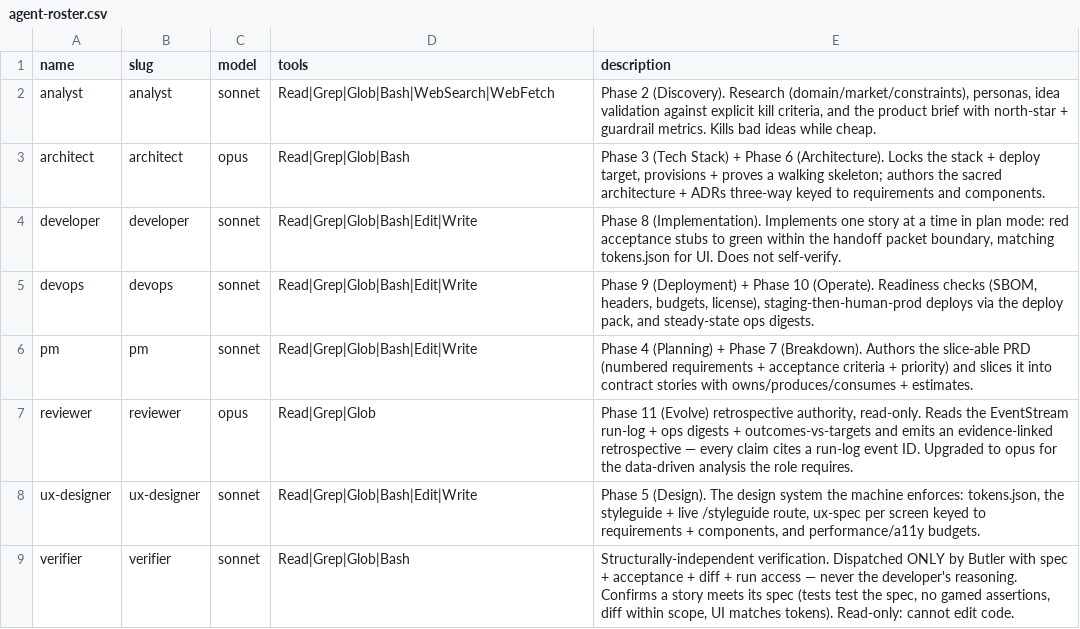
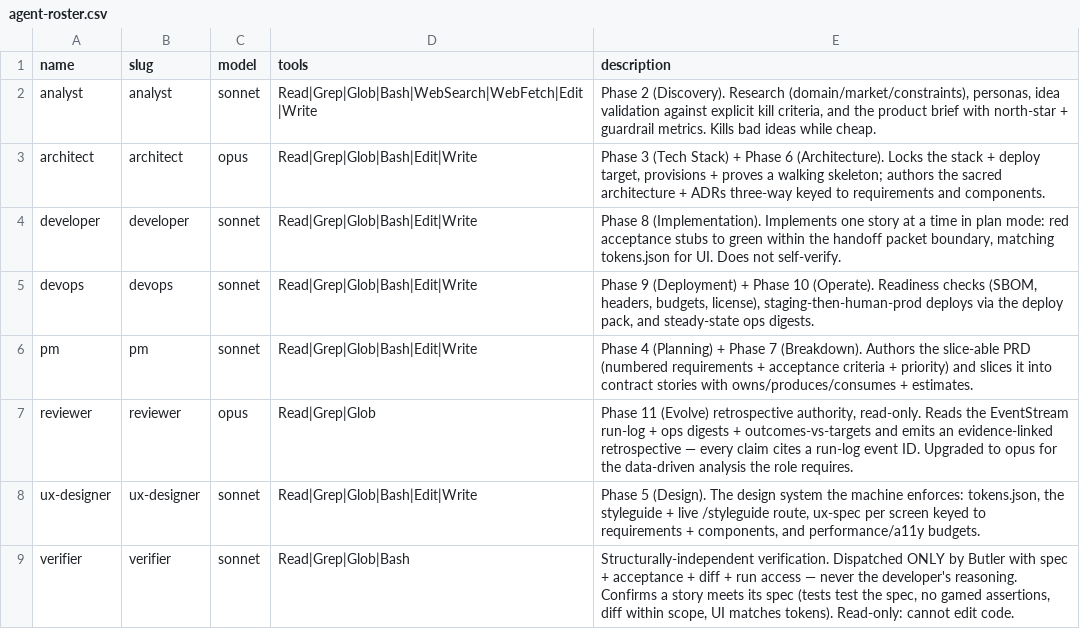
Before and after one commit to coldpress-labs/coldpress-os, a CSV file: data/agents/agent-roster.csv, drawn as a sheet.

```diff
--- a/data/agents/agent-roster.csv
+++ b/data/agents/agent-roster.csv
@@ -1,4 +1,4 @@
 name,slug,model,tools,description
-analyst,analyst,sonnet,Read|Grep|Glob|Bash|WebSearch|WebFetch,"Phase 2 (Discovery). Research (domain/market/constraints), personas, idea validation against explicit kill criteria, and the product brief with north-star + guardrail metrics. Kills bad ideas while cheap."
-architect,architect,opus,Read|Grep|Glob|Bash,"Phase 3 (Tech Stack) + Phase 6 (Architecture). Locks the stack + deploy target, provisions + proves a walking skeleton; authors the sacred architecture + ADRs three-way keyed to requirements and components."
+analyst,analyst,sonnet,Read|Grep|Glob|Bash|WebSearch|WebFetch|Edit|Write,"Phase 2 (Discovery). Research (domain/market/constraints), personas, idea validation against explicit kill criteria, and the product brief with north-star + guardrail metrics. Kills bad ideas while cheap."
+architect,architect,opus,Read|Grep|Glob|Bash|Edit|Write,"Phase 3 (Tech Stack) + Phase 6 (Architecture). Locks the stack + deploy target, provisions + proves a walking skeleton; authors the sacred architecture + ADRs three-way keyed to requirements and components."
 developer,developer,sonnet,Read|Grep|Glob|Bash|Edit|Write,"Phase 8 (Implementation). Implements one story at a time in plan mode: red acceptance stubs to green within the handoff packet boundary, matching tokens.json for UI. Does not self-verify."
```
Also changed, not shown: 9 other files.
